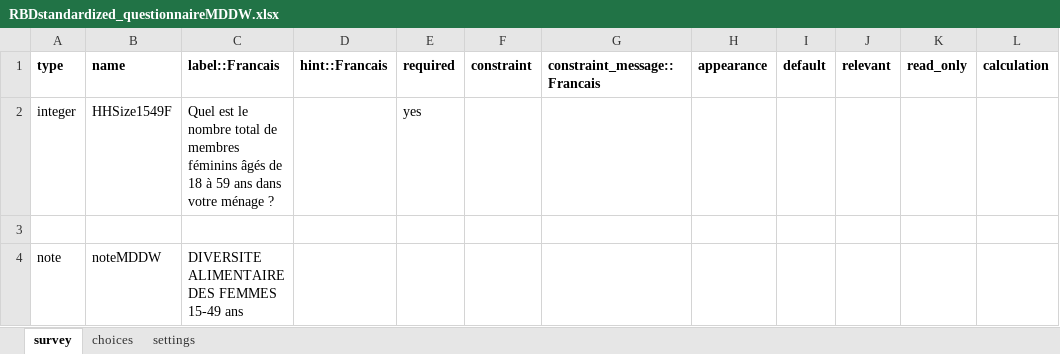
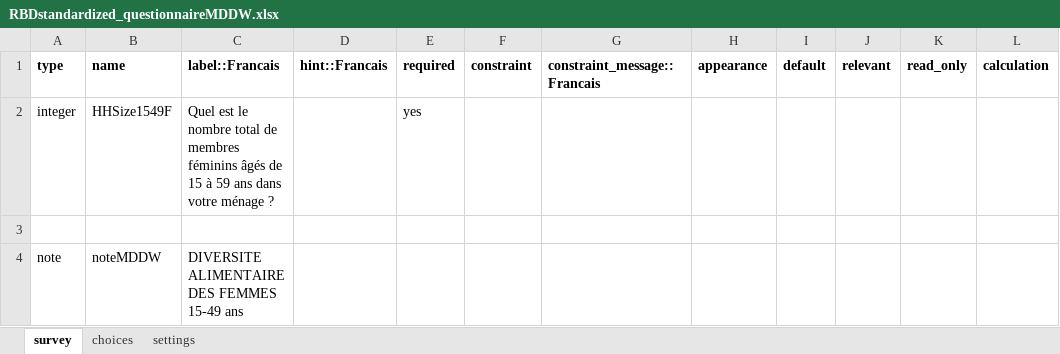
Before and after one commit to boubaseydi/RBD_Resilience_guide_FR, an Excel workbook: questionnaires/RBDstandardized_questionnaireMDDW.xlsx, sheet survey, drawn as a sheet; only a part is shown; values as stored, in another font and other column widths than the file's, no borders; conditional formats not drawn; the diff names each change by its address in the sheet, - before the commit and + after, or states it on an @@ line.

```diff
--- a/questionnaires/RBDstandardized_questionnaireMDDW.xlsx (sheet survey)
+++ b/questionnaires/RBDstandardized_questionnaireMDDW.xlsx (sheet survey)
-C2 (label::Francais): …âgés de 18 à 59…
+C2 (label::Francais): …âgés de 15 à 59…
```
Also changed, not shown: questionnaires/RBDstandardized_questionnaireMDDW_FR.xlsx, questionnaires/RBDstandardized_questionnairerCSI_FR.xlsx, 30 other files.
